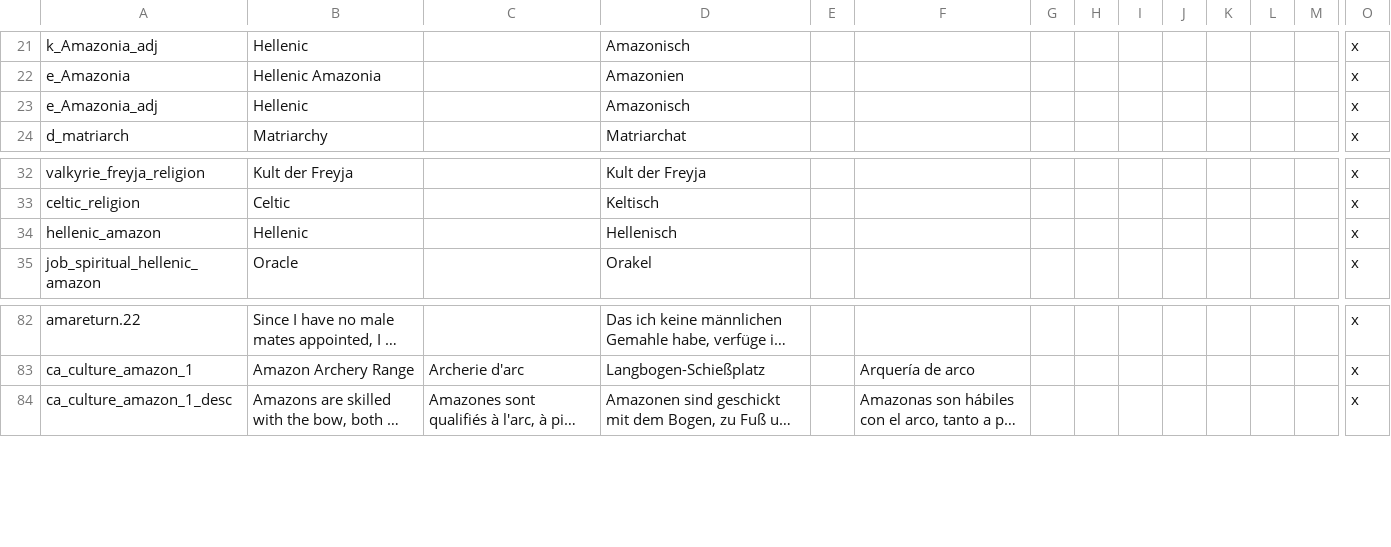
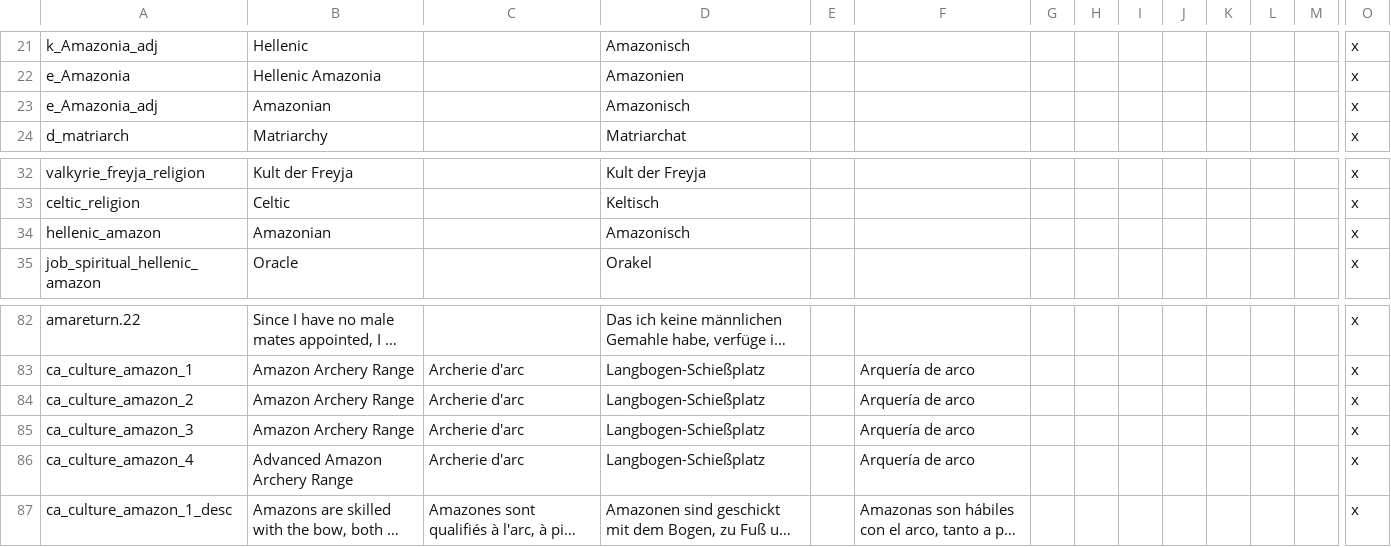
Before and after one commit to Cousjava/CK2-mod-amzonreturn, a CSV file: AmazonReturn/localisation/amazon.csv, drawn as a sheet; only a part is shown, gaps mark what is left out; long unchanged cells end in …; rows hold the shown columns only; the diff names each change by its address in the sheet, - before the commit and + after, or states it on an @@ line.

Commit message:
Updated localisations

```diff
--- a/AmazonReturn/localisation/amazon.csv
+++ b/AmazonReturn/localisation/amazon.csv
-B23: Hellenic
+B23: Amazonian
-B34: Hellenic
+B34: Amazonian
-D34: Hellenisch
+D34: Amazonisch
+row 84: ca_culture_amazon_2 | Amazon Archery Range | Archerie d'arc | Langbogen-Schießplatz |  | Arquería de arco |  |  |  |  |  |  |  | x
+row 85: ca_culture_amazon_3 | Amazon Archery Range | Archerie d'arc | Langbogen-Schießplatz |  | Arquería de arco |  |  |  |  |  |  |  | x
+row 86: ca_culture_amazon_4 | Advanced Amazon Archery Range | Archerie d'arc | Langbogen-Schießplatz |  | Arquería de arco |  |  |  |  |  |  |  | x
```
